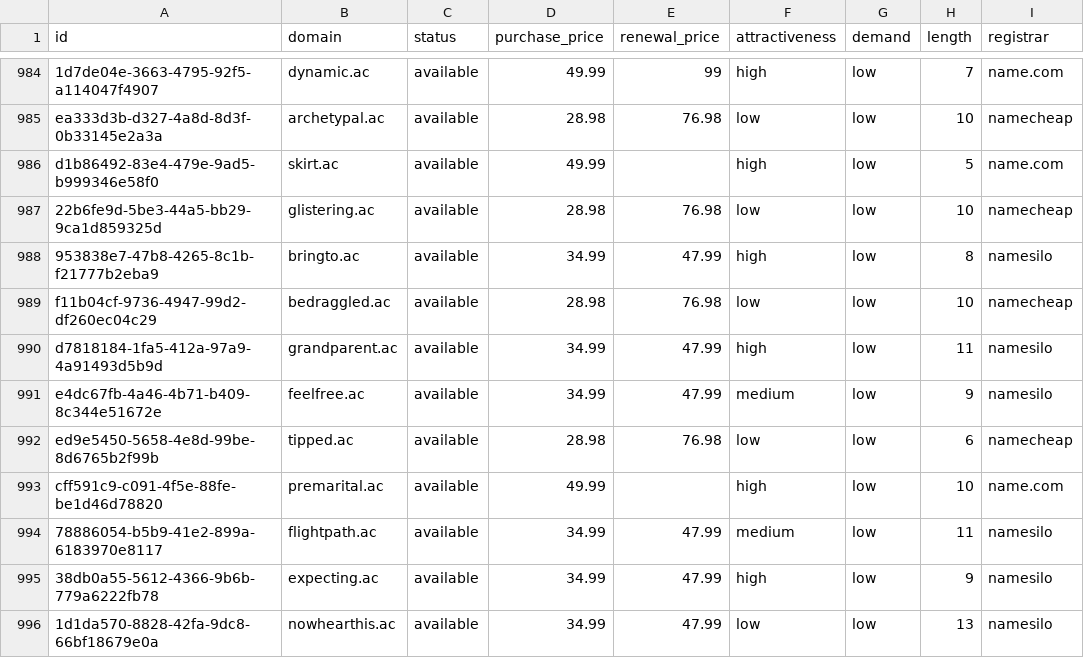
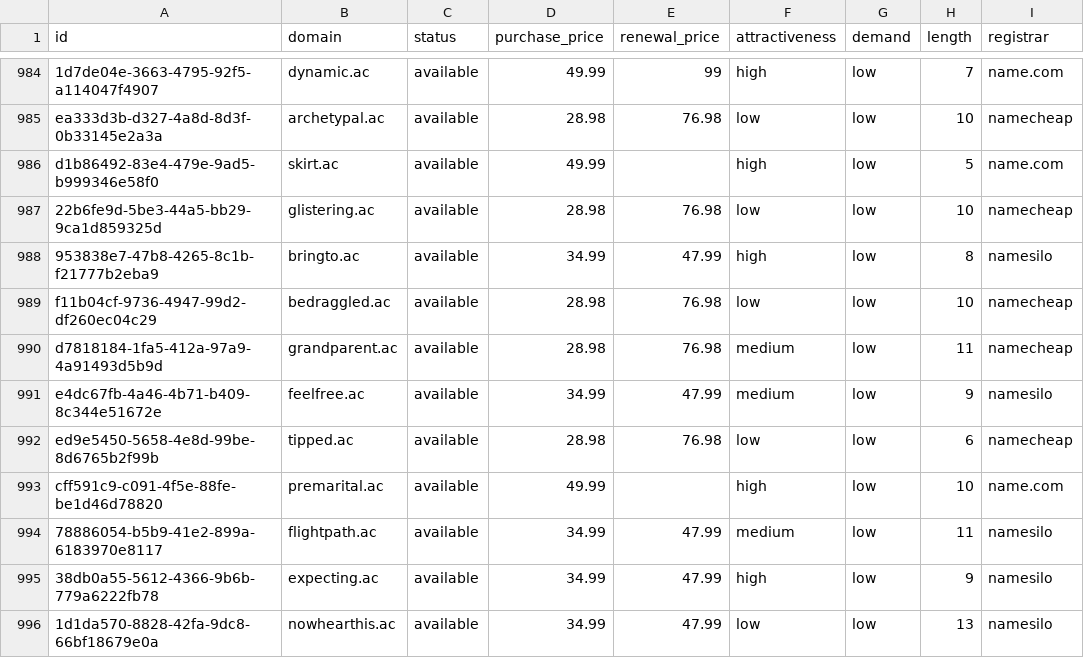
Before and after one commit to UniqueDomains/ac-oneword-domains, a CSV file: ac.csv, drawn as a sheet; only a part is shown, gaps mark what is left out; the diff names each change by its address in the sheet, - before the commit and + after, or states it on an @@ line.

Commit message:
Domains update

```diff
--- a/ac.csv
+++ b/ac.csv
-D990 (purchase_price): 34.99
+D990 (purchase_price): 28.98
-E990 (renewal_price): 47.99
+E990 (renewal_price): 76.98
-F990 (attractiveness): high
+F990 (attractiveness): medium
-I990 (registrar): namesilo
+I990 (registrar): namecheap
```
Also changed, not shown: 4 other files.
